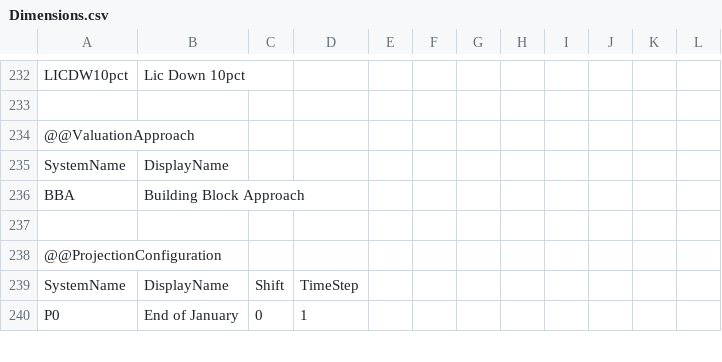
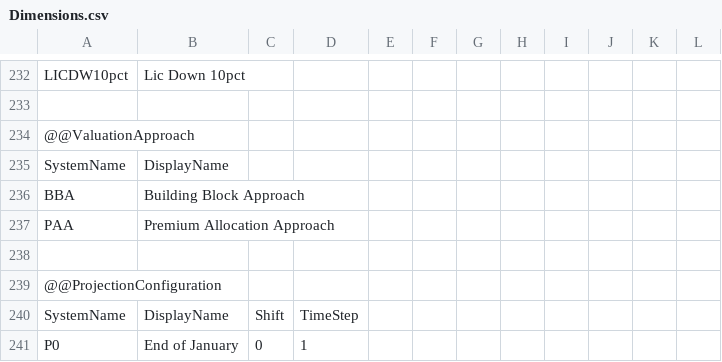
Before and after one commit to Systemorph/IFRS17CalculationEngine, a CSV file: ifrs17-template/Files/Dimensions.csv, drawn as a sheet; only a part is shown, gaps mark what is left out.

```diff
--- a/ifrs17-template/Files/Dimensions.csv
+++ b/ifrs17-template/Files/Dimensions.csv
@@ -236,2 +236,3 @@ SystemName,DisplayName,,,,,,,,,,
 BBA,Building Block Approach,,,,,,,,,,
+PAA,Premium Allocation Approach,,,,,,,,,,
 ,,,,,,,,,,,
```
Also changed, not shown: 11 other files.
